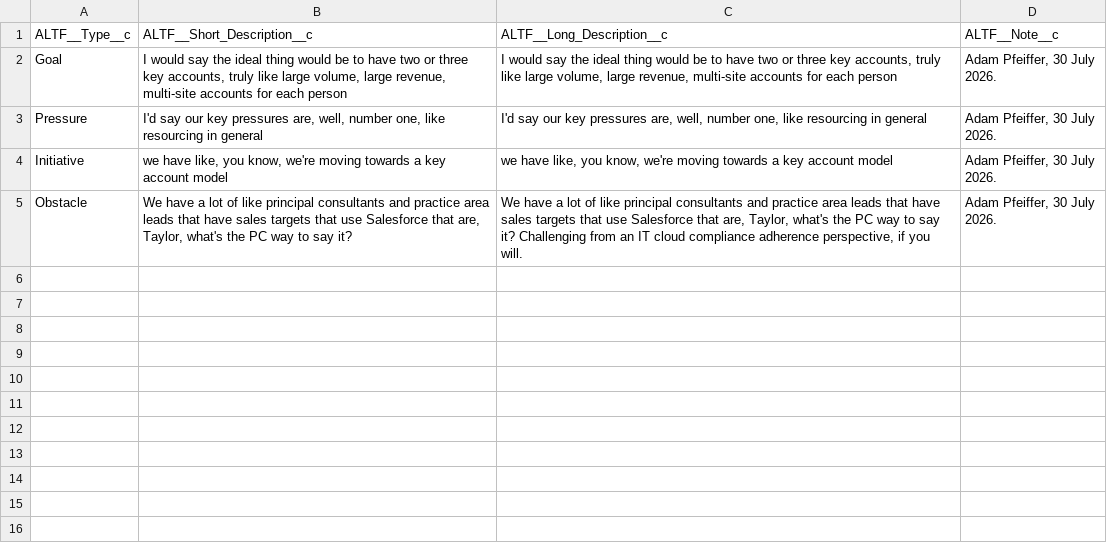
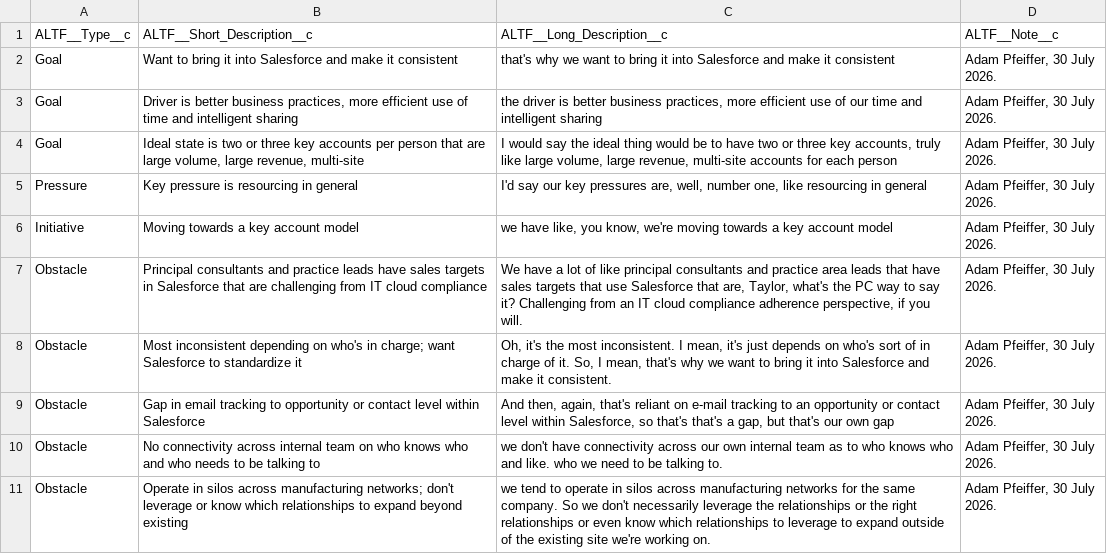
Before and after one commit to putYourWifeOuttaWork/aao-build, a CSV file: review/pf0811-cards/cards.csv, drawn as a sheet.

```diff
--- a/review/pf0811-cards/cards.csv
+++ b/review/pf0811-cards/cards.csv
@@ -1,5 +1,11 @@
 ALTF__Type__c,ALTF__Short_Description__c,ALTF__Long_Description__c,ALTF__Note__c
-Goal,"I would say the ideal thing would be to have two or three key accounts, truly like large volume, large revenue, multi-site accounts for each person","I would say the ideal thing would be to have two or three key accounts, truly like large volume, large revenue, multi-site accounts for each person","Adam Pfeiffer, 30 July 2026."
-Pressure,"I'd say our key pressures are, well, number one, like resourcing in general","I'd say our key pressures are, well, number one, like resourcing in general","Adam Pfeiffer, 30 July 2026."
-Initiative,"we have like, you know, we're moving towards a key account model","we have like, you know, we're moving towards a key account model","Adam Pfeiffer, 30 July 2026."
-Obstacle,"We have a lot of like principal consultants and practice area leads that have sales targets that use Salesforce that are, Taylor, what's the PC way to say it?","We have a lot of like principal consultants and practice area leads that have sales targets that use Salesforce that are, Taylor, what's the PC way to say it? Challenging from an IT cloud compliance adherence perspective, if you will.","Adam Pfeiffer, 30 July 2026."
+Goal,Want to bring it into Salesforce and make it consistent,that's why we want to bring it into Salesforce and make it consistent,"Adam Pfeiffer, 30 July 2026."
+Goal,"Driver is better business practices, more efficient use of time and intelligent sharing","the driver is better business practices, more efficient use of our time and intelligent sharing","Adam Pfeiffer, 30 July 2026."
+Goal,"Ideal state is two or three key accounts per person that are large volume, large revenue, multi-site","I would say the ideal thing would be to have two or three key accounts, truly like large volume, large revenue, multi-site accounts for each person","Adam Pfeiffer, 30 July 2026."
+Pressure,Key pressure is resourcing in general,"I'd say our key pressures are, well, number one, like resourcing in general","Adam Pfeiffer, 30 July 2026."
+Initiative,Moving towards a key account model,"we have like, you know, we're moving towards a key account model","Adam Pfeiffer, 30 July 2026."
+Obstacle,Principal consultants and practice leads have sales targets in Salesforce that are challenging from IT cloud compliance,"We have a lot of like principal consultants and practice area leads that have sales targets that use Salesforce that are, Taylor, what's the PC way to say it? Challenging from an IT cloud compliance adherence perspective, if you will.","Adam Pfeiffer, 30 July 2026."
+Obstacle,Most inconsistent depending on who's in charge; want Salesforce to standardize it,"Oh, it's the most inconsistent. I mean, it's just depends on who's sort of in charge of it. So, I mean, that's why we want to bring it into Salesforce and make it consistent.","Adam Pfeiffer, 30 July 2026."
+Obstacle,Gap in email tracking to opportunity or contact level within Salesforce,"And then, again, that's reliant on e-mail tracking to an opportunity or contact level within Salesforce, so that's that's a gap, but that's our own gap","Adam Pfeiffer, 30 July 2026."
+Obstacle,No connectivity across internal team on who knows who and who needs to be talking to,we don't have connectivity across our own internal team as to who knows who and like. who we need to be talking to.,"Adam Pfeiffer, 30 July 2026."
+Obstacle,Operate in silos across manufacturing networks; don't leverage or know which relationships to expand beyond existing,we tend to operate in silos across manufacturing networks for the same company. So we don't necessarily leverage the relationships or the right relationships or even know which relationships to leverage to expand outside of the existing site we're working on.,"Adam Pfeiffer, 30 July 2026."
```
Also changed, not shown: 4 other files.
